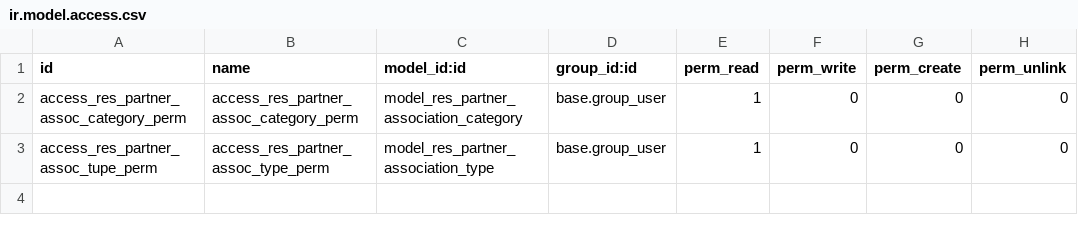
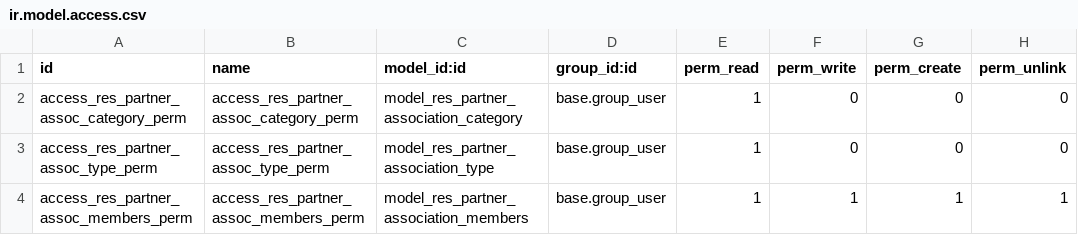
Before and after one commit to Tawasta/association, a CSV file: membership_association_info/security/ir.model.access.csv, drawn as a sheet.

Commit message:
Add a security rule for members

```diff
--- a/membership_association_info/security/ir.model.access.csv
+++ b/membership_association_info/security/ir.model.access.csv
@@ -2,2 +2,3 @@
 "access_res_partner_assoc_category_perm","access_res_partner_assoc_category_perm","model_res_partner_association_category","base.group_user",1,0,0,0
-"access_res_partner_assoc_tupe_perm","access_res_partner_assoc_type_perm","model_res_partner_association_type","base.group_user",1,0,0,0
+"access_res_partner_assoc_type_perm","access_res_partner_assoc_type_perm","model_res_partner_association_type","base.group_user",1,0,0,0
+"access_res_partner_assoc_members_perm","access_res_partner_assoc_members_perm","model_res_partner_association_members","base.group_user",1,1,1,1
```
Also changed, not shown: 1 other file.
